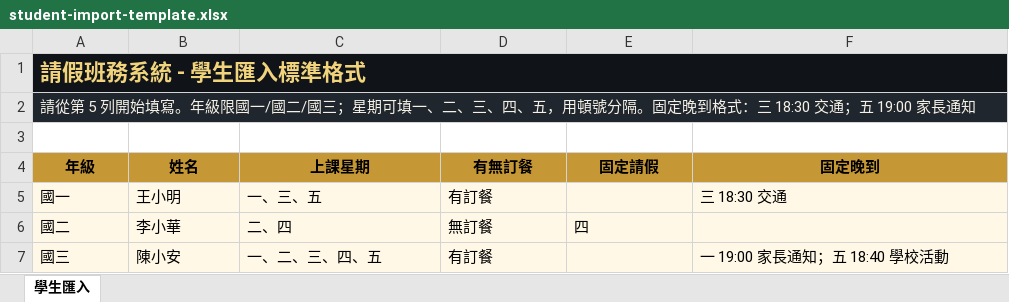
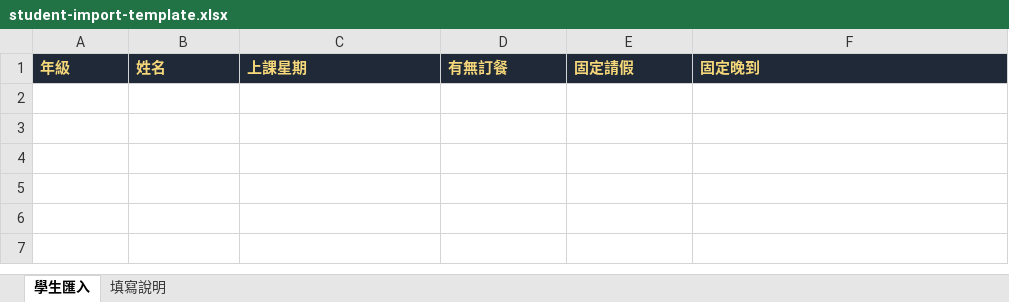
Before and after one commit to wei6960/leave-duty-system, an Excel workbook: student-import-template.xlsx, sheet 學生匯入, drawn as a sheet; values as stored, in another font and other column widths than the file's, no borders; removed rows and columns are numbered as before the commit, all else as after; the diff names each change by its address in the sheet, - before the commit and + after, or states it on an @@ line.

```diff
--- a/student-import-template.xlsx (sheet 學生匯入)
+++ b/student-import-template.xlsx (sheet 學生匯入)
+sheet tab: 填寫說明
-row 1: 請假班務系統 - 學生匯入標準格式
-row 2: 請從第 5 列開始填寫。年級限國一/國二/國三；星期可填一、二、三、四、五，用頓號分隔。固定晚到格式：三 18:30 交通；五 19:00 家長通知
-row 3: (empty)
@@ A1:F1 fill: #C69735 → #1F2937, text colour: black → #F6D77A, alignment: center → left @@
-row 5: 國一 | 王小明 | 一、三、五 | 有訂餐 |  | 三 18:30 交通
-row 6: 國二 | 李小華 | 二、四 | 無訂餐 | 四
-row 7: 國三 | 陳小安 | 一、二、三、四、五 | 有訂餐 |  | 一 19:00 家長通知；五 18:40 學校活動
```
Also changed, not shown: 1 other file.
